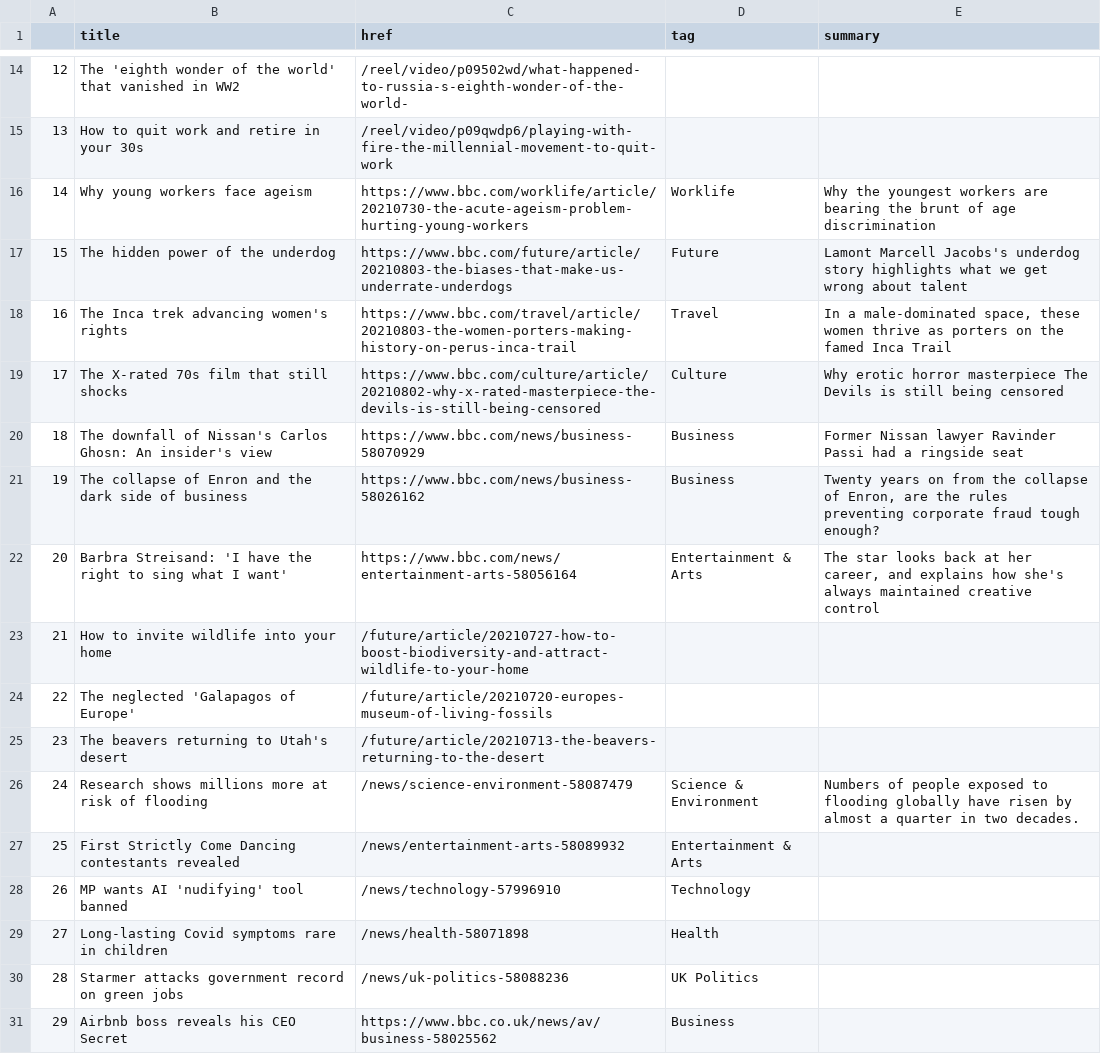
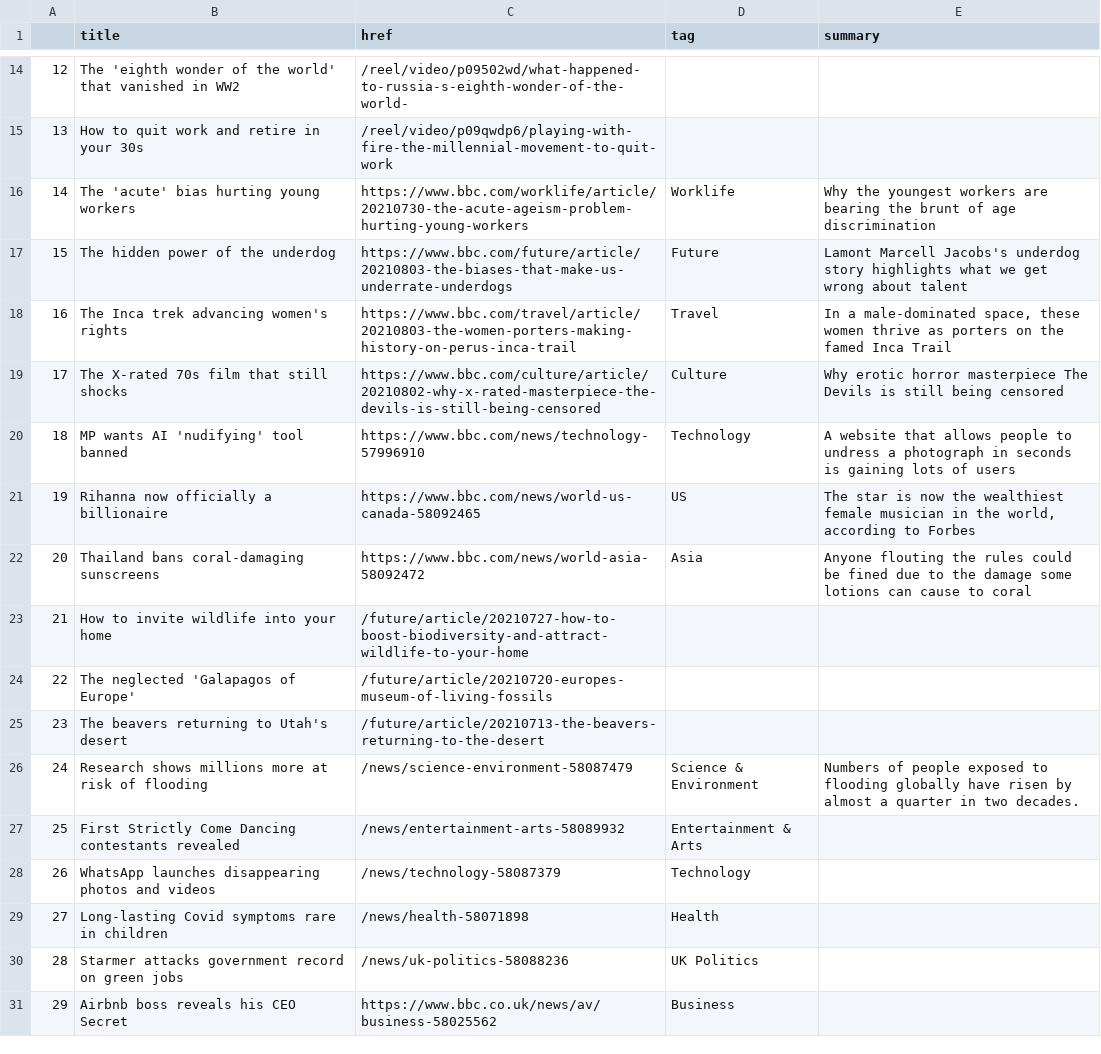
Before and after one commit to kgrumke/automatic-scraper, a CSV file: bbc-headlines.csv, drawn as a sheet; only a part is shown, gaps mark what is left out.

```diff
--- a/bbc-headlines.csv
+++ b/bbc-headlines.csv
@@ -15,3 +15,3 @@
 13,How to quit work and retire in your 30s,/reel/video/p09qwdp6/playing-with-fire-the-millennial-movement-to-quit-work,,
-14,Why young workers face ageism,https://www.bbc.com/worklife/article/20210730-the-acute-ageism-problem-hurting-young-workers,Worklife,Why the youngest workers are bearing the brunt of age discrimination
+14,The 'acute' bias hurting young workers,https://www.bbc.com/worklife/article/20210730-the-acute-ageism-problem-hurting-young-workers,Worklife,Why the youngest workers are bearing the brunt of age discrimination
 15,The hidden power of the underdog,https://www.bbc.com/future/article/20210803-the-biases-that-make-us-underrate-underdogs,Future,Lamont Marcell Jacobs's underdog story highlights what we get wrong about talent
@@ -19,5 +19,5 @@
 17,The X-rated 70s film that still shocks,https://www.bbc.com/culture/article/20210802-why-x-rated-masterpiece-the-devils-is-still-being-censored,Culture,Why erotic horror masterpiece The Devils is still being censored
-18,The downfall of Nissan's Carlos Ghosn: An insider's view,https://www.bbc.com/news/business-58070929,Business,Former Nissan lawyer Ravinder Passi had a ringside seat
-19,The collapse of Enron and the dark side of business,https://www.bbc.com/news/business-58026162,Business,"Twenty years on from the collapse of Enron, are the rules preventing corporate fraud tough enough?"
-20,Barbra Streisand: 'I have the right to sing what I want',https://www.bbc.com/news/entertainment-arts-58056164,Entertainment & Arts,"The star looks back at her career, and explains how she's always maintained creative control"
+18,MP wants AI 'nudifying' tool banned,https://www.bbc.com/news/technology-57996910,Technology,A website that allows people to undress a photograph in seconds is gaining lots of users
+19,Rihanna now officially a billionaire,https://www.bbc.com/news/world-us-canada-58092465,US,"The star is now the wealthiest female musician in the world, according to Forbes"
+20,Thailand bans coral-damaging sunscreens,https://www.bbc.com/news/world-asia-58092472,Asia,Anyone flouting the rules could be fined due to the damage some lotions can cause to coral
 21,How to invite wildlife into your home,/future/article/20210727-how-to-boost-biodiversity-and-attract-wildlife-to-your-home,,
@@ -27,3 +27,3 @@
 25,First Strictly Come Dancing contestants revealed,/news/entertainment-arts-58089932,Entertainment & Arts,
-26,MP wants AI 'nudifying' tool banned,/news/technology-57996910,Technology,
+26,WhatsApp launches disappearing photos and videos,/news/technology-58087379,Technology,
 27,Long-lasting Covid symptoms rare in children,/news/health-58071898,Health,
```
